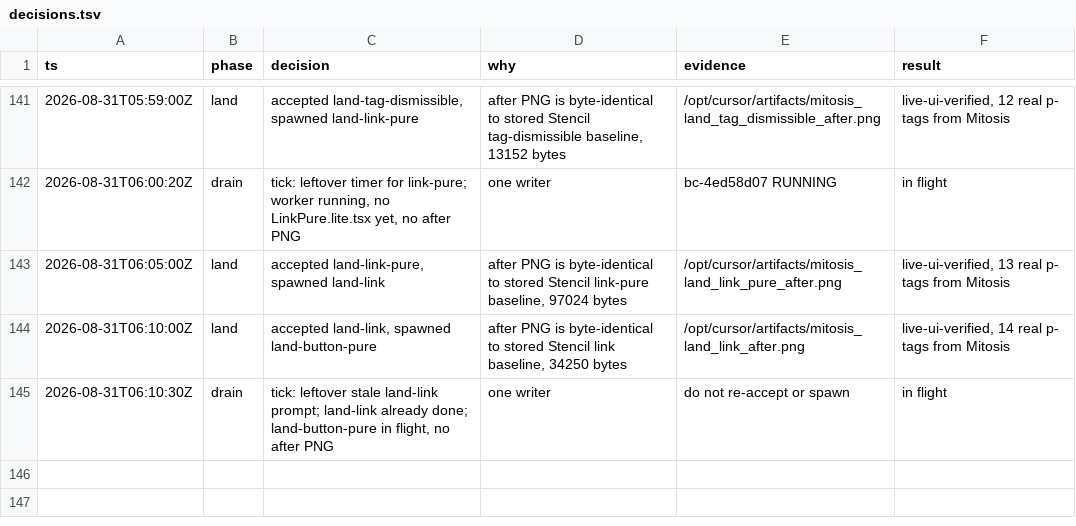
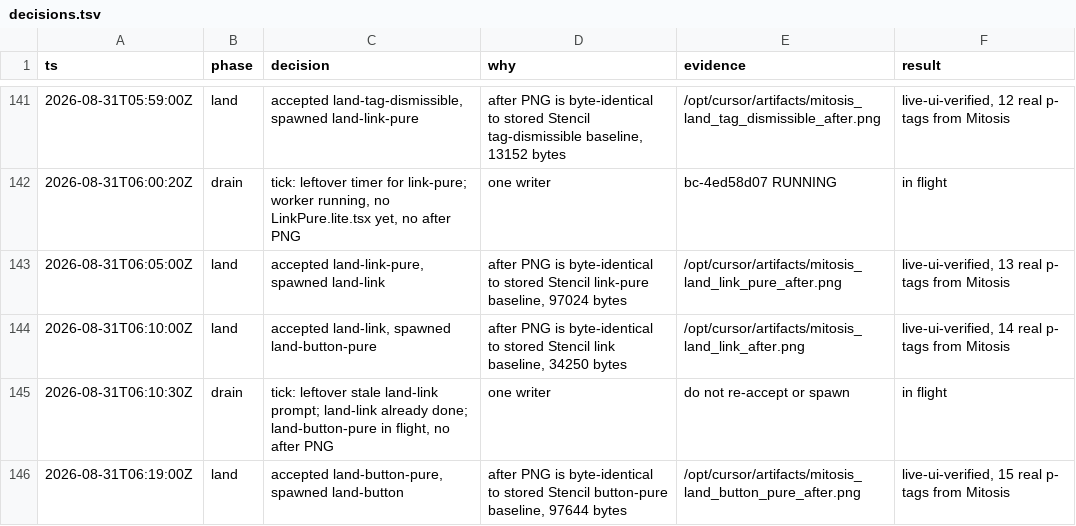
Before and after one commit to kroofy/porsche-design-system, a TSV file: .audit/orchestrate/stencil-to-mitosis/decisions.tsv, drawn as a sheet; only a part is shown, gaps mark what is left out.

```diff
--- a/.audit/orchestrate/stencil-to-mitosis/decisions.tsv
+++ b/.audit/orchestrate/stencil-to-mitosis/decisions.tsv
@@ -145 +145,2 @@ ts	phase	decision	why	evidence	result
 2026-08-31T06:10:30Z	drain	tick: leftover stale land-link prompt; land-link already done; land-button-pure in flight, no after PNG	one writer	do not re-accept or spawn	in flight
+2026-08-31T06:19:00Z	land	accepted land-button-pure, spawned land-button	after PNG is byte-identical to stored Stencil button-pure baseline, 97644 bytes	/opt/cursor/artifacts/mitosis_land_button_pure_after.png	live-ui-verified, 15 real p- tags from Mitosis
```
Also changed, not shown: .audit/orchestrate/stencil-to-mitosis/ledger.tsv, .audit/orchestrate/stencil-to-mitosis/units.tsv, 2 other files.
